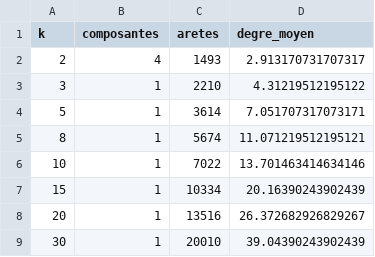
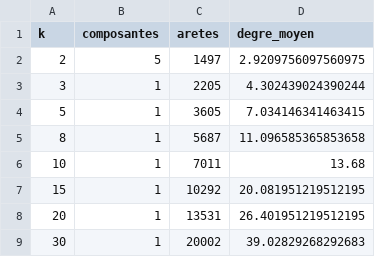
Before and after one commit to Kez0X/projet_pokemon, a CSV file: app/data/methode_07_k.csv, drawn as a sheet.

```diff
--- a/app/data/methode_07_k.csv
+++ b/app/data/methode_07_k.csv
@@ -1,9 +1,9 @@
 k,composantes,aretes,degre_moyen
-2,4,1493,2.913170731707317
-3,1,2210,4.31219512195122
-5,1,3614,7.051707317073171
-8,1,5674,11.071219512195121
-10,1,7022,13.701463414634146
-15,1,10334,20.16390243902439
-20,1,13516,26.372682926829267
-30,1,20010,39.04390243902439
+2,5,1497,2.9209756097560975
+3,1,2205,4.302439024390244
+5,1,3605,7.034146341463415
+8,1,5687,11.096585365853658
+10,1,7011,13.68
+15,1,10292,20.081951219512195
+20,1,13531,26.401951219512195
+30,1,20002,39.02829268292683
```
Also changed, not shown: app/data/methode_06_acp.csv, app/data/methode_06_loadings.csv, 15 other files.
